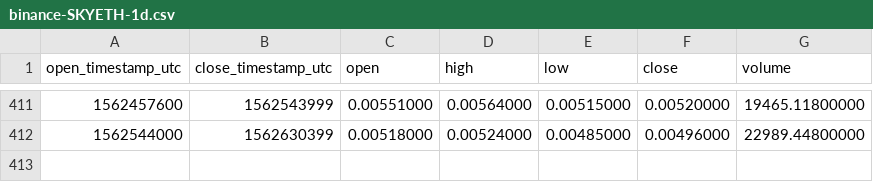
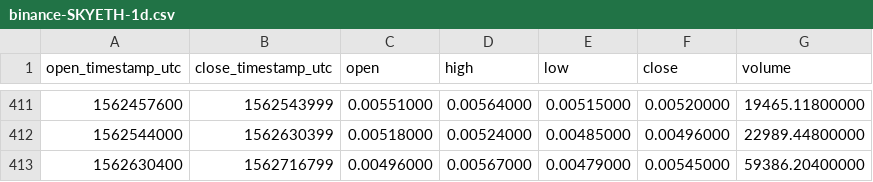
Before and after one commit to cryptobigbro/binance-SKYETH, a CSV file: binance-SKYETH-1d.csv, drawn as a sheet; only a part is shown, gaps mark what is left out.

```diff
--- a/binance-SKYETH-1d.csv
+++ b/binance-SKYETH-1d.csv
@@ -412 +412,2 @@ open_timestamp_utc,close_timestamp_utc,open,high,low,close,volume
 1562544000,1562630399,0.00518000,0.00524000,0.00485000,0.00496000,22989.44800000
+1562630400,1562716799,0.00496000,0.00567000,0.00479000,0.00545000,59386.20400000
```
Also changed, not shown: binance-SKYETH-1h.csv.
